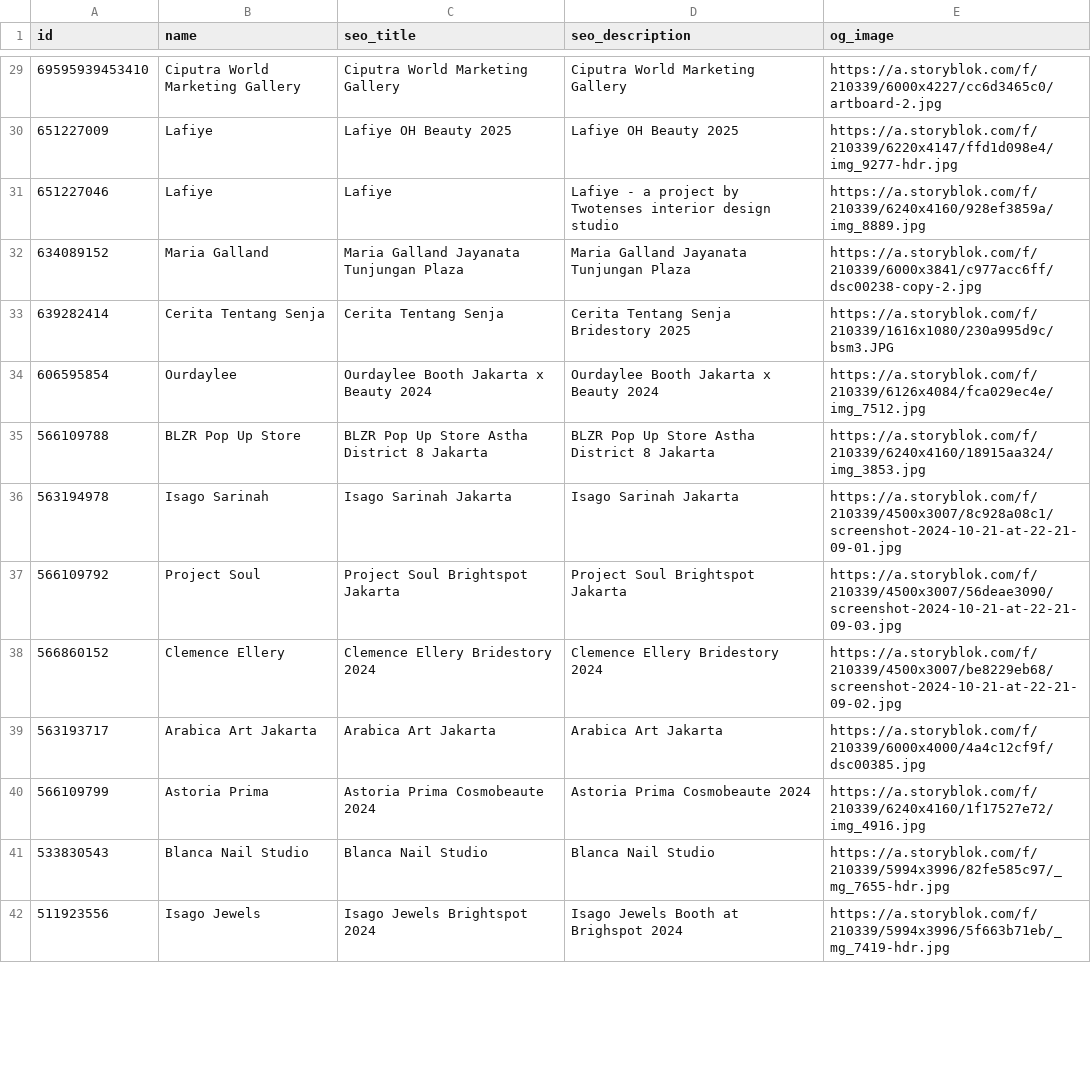
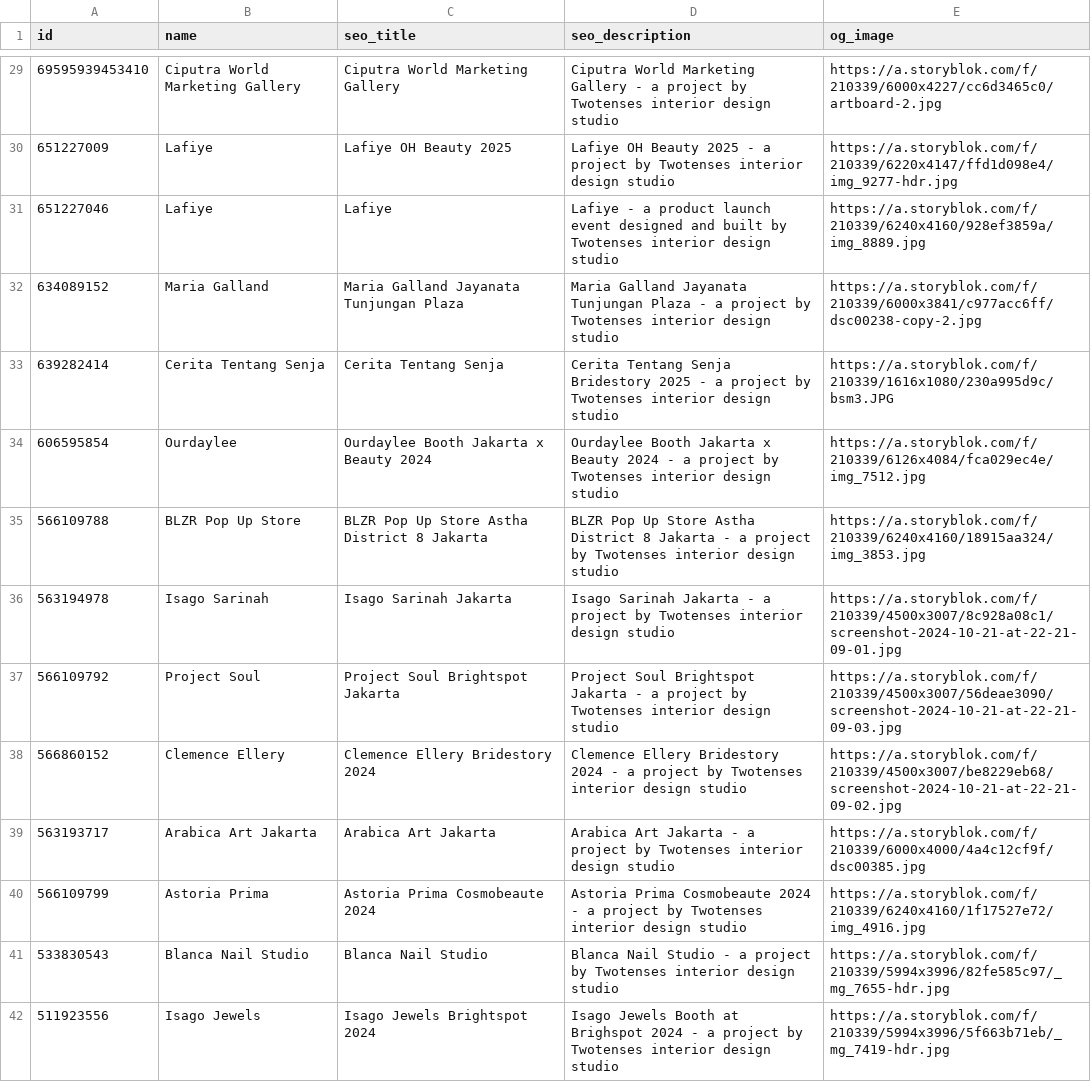
Before and after one commit to albertpratomo/twotenses, a CSV file: data/seo.csv, drawn as a sheet; only a part is shown, gaps mark what is left out; the diff covers the shown part only.

Commit message:
chore: update seo_description

```diff
--- a/data/seo.csv
+++ b/data/seo.csv
@@ -29,14 +29,14 @@ id,name,seo_title,seo_description,og_image
-69595939453410,Ciputra World Marketing Gallery,Ciputra World Marketing Gallery,Ciputra World Marketing Gallery,https://a.storyblok.com/f/210339/6000x4227/cc6d3465c0/artboard-2.jpg
-651227009,Lafiye,Lafiye OH Beauty 2025,Lafiye OH Beauty 2025,https://a.storyblok.com/f/210339/6220x4147/ffd1d098e4/img_9277-hdr.jpg
-651227046,Lafiye ,Lafiye,Lafiye - a project by Twotenses interior design studio,https://a.storyblok.com/f/210339/6240x4160/928ef3859a/img_8889.jpg
-634089152,Maria Galland,Maria Galland Jayanata Tunjungan Plaza,Maria Galland Jayanata Tunjungan Plaza,https://a.storyblok.com/f/210339/6000x3841/c977acc6ff/dsc00238-copy-2.jpg
-639282414,Cerita Tentang Senja,Cerita Tentang Senja,Cerita Tentang Senja Bridestory 2025,https://a.storyblok.com/f/210339/1616x1080/230a995d9c/bsm3.JPG
-606595854,Ourdaylee ,Ourdaylee Booth Jakarta x Beauty 2024,Ourdaylee Booth Jakarta x Beauty 2024,https://a.storyblok.com/f/210339/6126x4084/fca029ec4e/img_7512.jpg
-566109788,BLZR Pop Up Store,BLZR Pop Up Store Astha District 8 Jakarta,BLZR Pop Up Store Astha District 8 Jakarta,https://a.storyblok.com/f/210339/6240x4160/18915aa324/img_3853.jpg
-563194978,Isago Sarinah,Isago Sarinah Jakarta,Isago Sarinah Jakarta,https://a.storyblok.com/f/210339/4500x3007/8c928a08c1/screenshot-2024-10-21-at-22-21-09-01.jpg
-566109792,Project Soul ,Project Soul Brightspot Jakarta,Project Soul Brightspot Jakarta,https://a.storyblok.com/f/210339/4500x3007/56deae3090/screenshot-2024-10-21-at-22-21-09-03.jpg
-566860152,Clemence Ellery,Clemence Ellery Bridestory 2024,Clemence Ellery Bridestory 2024,https://a.storyblok.com/f/210339/4500x3007/be8229eb68/screenshot-2024-10-21-at-22-21-09-02.jpg
-563193717,Arabica Art Jakarta,Arabica Art Jakarta,Arabica Art Jakarta,https://a.storyblok.com/f/210339/6000x4000/4a4c12cf9f/dsc00385.jpg
-566109799,Astoria Prima ,Astoria Prima Cosmobeaute 2024,Astoria Prima Cosmobeaute 2024,https://a.storyblok.com/f/210339/6240x4160/1f17527e72/img_4916.jpg
-533830543,Blanca Nail Studio,Blanca Nail Studio,Blanca Nail Studio,https://a.storyblok.com/f/210339/5994x3996/82fe585c97/_mg_7655-hdr.jpg
-511923556,Isago Jewels ,Isago Jewels Brightspot 2024,Isago Jewels Booth at Brighspot 2024,https://a.storyblok.com/f/210339/5994x3996/5f663b71eb/_mg_7419-hdr.jpg
+69595939453410,Ciputra World Marketing Gallery,Ciputra World Marketing Gallery,Ciputra World Marketing Gallery - a project by Twotenses interior design studio,https://a.storyblok.com/f/210339/6000x4227/cc6d3465c0/artboard-2.jpg
+651227009,Lafiye,Lafiye OH Beauty 2025,Lafiye OH Beauty 2025 - a project by Twotenses interior design studio,https://a.storyblok.com/f/210339/6220x4147/ffd1d098e4/img_9277-hdr.jpg
+651227046,Lafiye ,Lafiye,Lafiye - a product launch event designed and built by Twotenses interior design studio,https://a.storyblok.com/f/210339/6240x4160/928ef3859a/img_8889.jpg
+634089152,Maria Galland,Maria Galland Jayanata Tunjungan Plaza,Maria Galland Jayanata Tunjungan Plaza - a project by Twotenses interior design studio,https://a.storyblok.com/f/210339/6000x3841/c977acc6ff/dsc00238-copy-2.jpg
+639282414,Cerita Tentang Senja,Cerita Tentang Senja,Cerita Tentang Senja Bridestory 2025 - a project by Twotenses interior design studio,https://a.storyblok.com/f/210339/1616x1080/230a995d9c/bsm3.JPG
+606595854,Ourdaylee ,Ourdaylee Booth Jakarta x Beauty 2024,Ourdaylee Booth Jakarta x Beauty 2024 - a project by Twotenses interior design studio,https://a.storyblok.com/f/210339/6126x4084/fca029ec4e/img_7512.jpg
+566109788,BLZR Pop Up Store,BLZR Pop Up Store Astha District 8 Jakarta,BLZR Pop Up Store Astha District 8 Jakarta - a project by Twotenses interior design studio,https://a.storyblok.com/f/210339/6240x4160/18915aa324/img_3853.jpg
+563194978,Isago Sarinah,Isago Sarinah Jakarta,Isago Sarinah Jakarta - a project by Twotenses interior design studio,https://a.storyblok.com/f/210339/4500x3007/8c928a08c1/screenshot-2024-10-21-at-22-21-09-01.jpg
+566109792,Project Soul ,Project Soul Brightspot Jakarta,Project Soul Brightspot Jakarta - a project by Twotenses interior design studio,https://a.storyblok.com/f/210339/4500x3007/56deae3090/screenshot-2024-10-21-at-22-21-09-03.jpg
+566860152,Clemence Ellery,Clemence Ellery Bridestory 2024,Clemence Ellery Bridestory 2024 - a project by Twotenses interior design studio,https://a.storyblok.com/f/210339/4500x3007/be8229eb68/screenshot-2024-10-21-at-22-21-09-02.jpg
+563193717,Arabica Art Jakarta,Arabica Art Jakarta,Arabica Art Jakarta - a project by Twotenses interior design studio,https://a.storyblok.com/f/210339/6000x4000/4a4c12cf9f/dsc00385.jpg
+566109799,Astoria Prima ,Astoria Prima Cosmobeaute 2024,Astoria Prima Cosmobeaute 2024 - a project by Twotenses interior design studio,https://a.storyblok.com/f/210339/6240x4160/1f17527e72/img_4916.jpg
+533830543,Blanca Nail Studio,Blanca Nail Studio,Blanca Nail Studio - a project by Twotenses interior design studio,https://a.storyblok.com/f/210339/5994x3996/82fe585c97/_mg_7655-hdr.jpg
+511923556,Isago Jewels ,Isago Jewels Brightspot 2024,Isago Jewels Booth at Brighspot 2024 - a project by Twotenses interior design studio,https://a.storyblok.com/f/210339/5994x3996/5f663b71eb/_mg_7419-hdr.jpg
```
Also changed, not shown: 54 edited cells elsewhere in this file.
